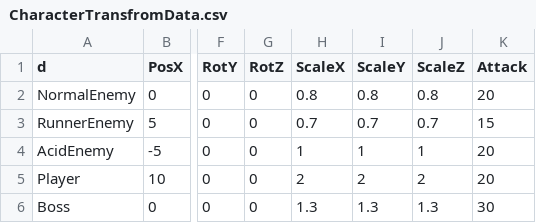
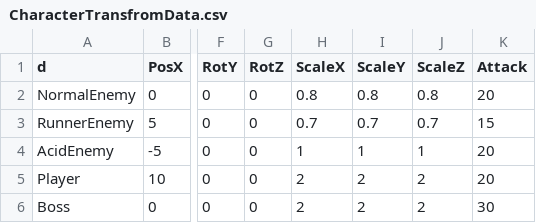
Before and after one commit to meronpanun/MyGame3D2, a CSV file: 3DShooting/3DShooting/data/CSV/CharacterTransfromData.csv, drawn as a sheet; only a part is shown, gaps mark what is left out; the diff names each change by its address in the sheet, - before the commit and + after, or states it on an @@ line.

```diff
--- a/3DShooting/3DShooting/data/CSV/CharacterTransfromData.csv
+++ b/3DShooting/3DShooting/data/CSV/CharacterTransfromData.csv
-H6 (ScaleX): 1.3
+H6 (ScaleX): 2
-I6 (ScaleY): 1.3
+I6 (ScaleY): 2
-J6 (ScaleZ): 1.3
+J6 (ScaleZ): 2
```
Also changed, not shown: 19 other files.
